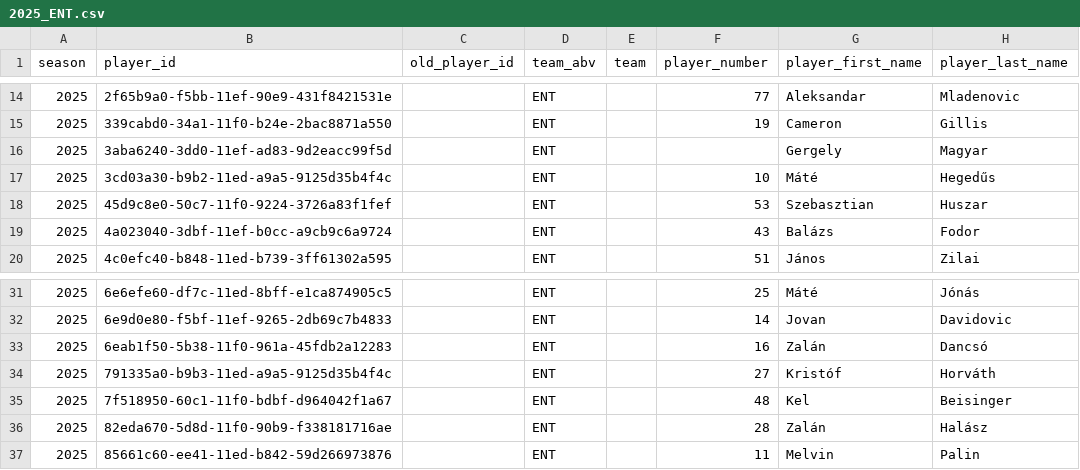
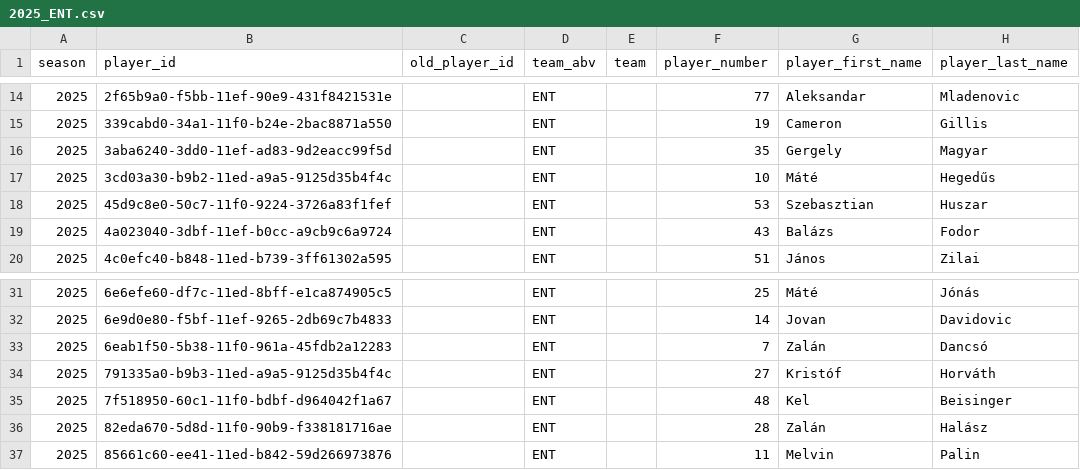
Before and after one commit to armstjc/european-league-of-football-data-repository, a CSV file: rosters/raw/2025_ENT.csv, drawn as a sheet; only a part is shown, gaps mark what is left out; the diff names each change by its address in the sheet, - before the commit and + after, or states it on an @@ line.

```diff
--- a/rosters/raw/2025_ENT.csv
+++ b/rosters/raw/2025_ENT.csv
-F16 (player_number): (empty)
+F16 (player_number): 35
-F33 (player_number): 16
+F33 (player_number): 7
```
Also changed, not shown: rosters/2025_elf_rosters.csv, rosters/raw/2025_PAR.csv.
